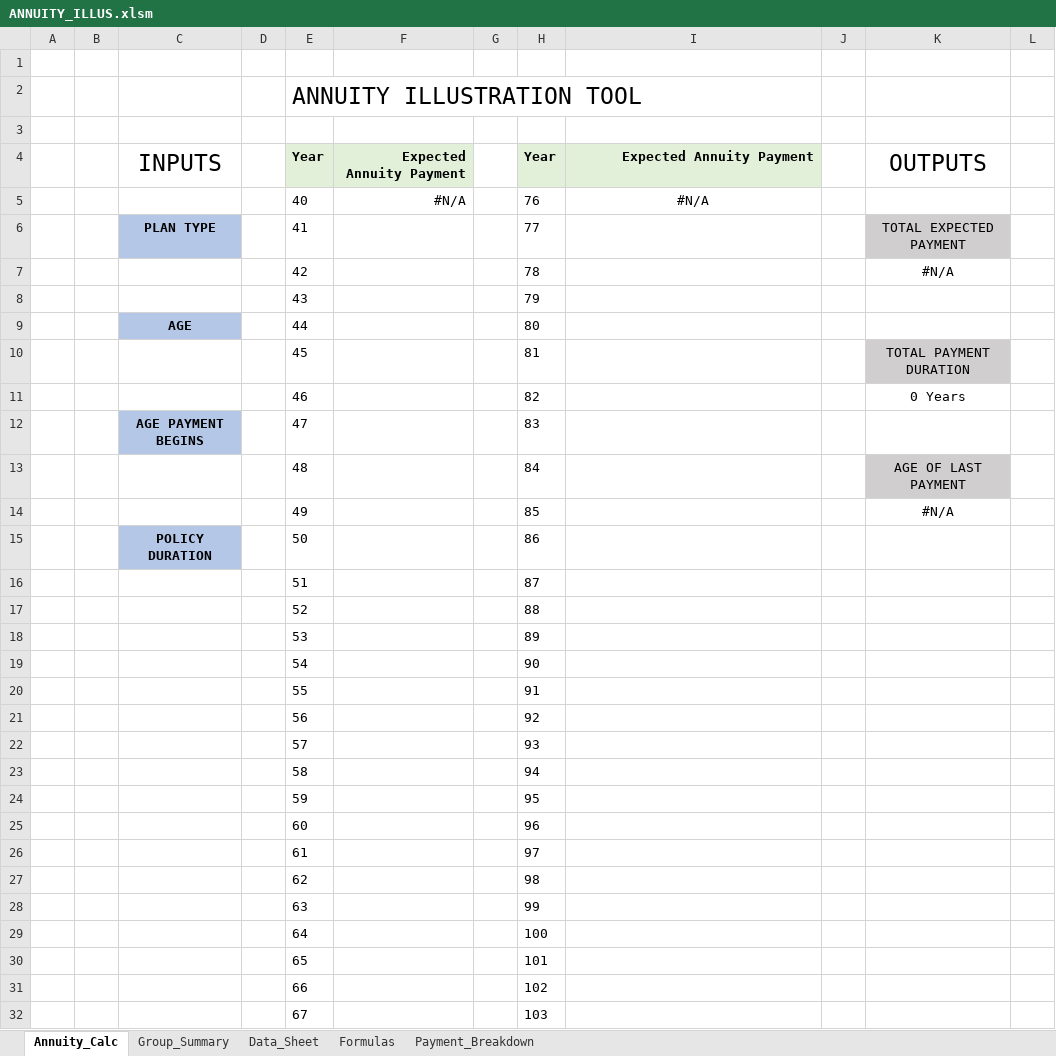
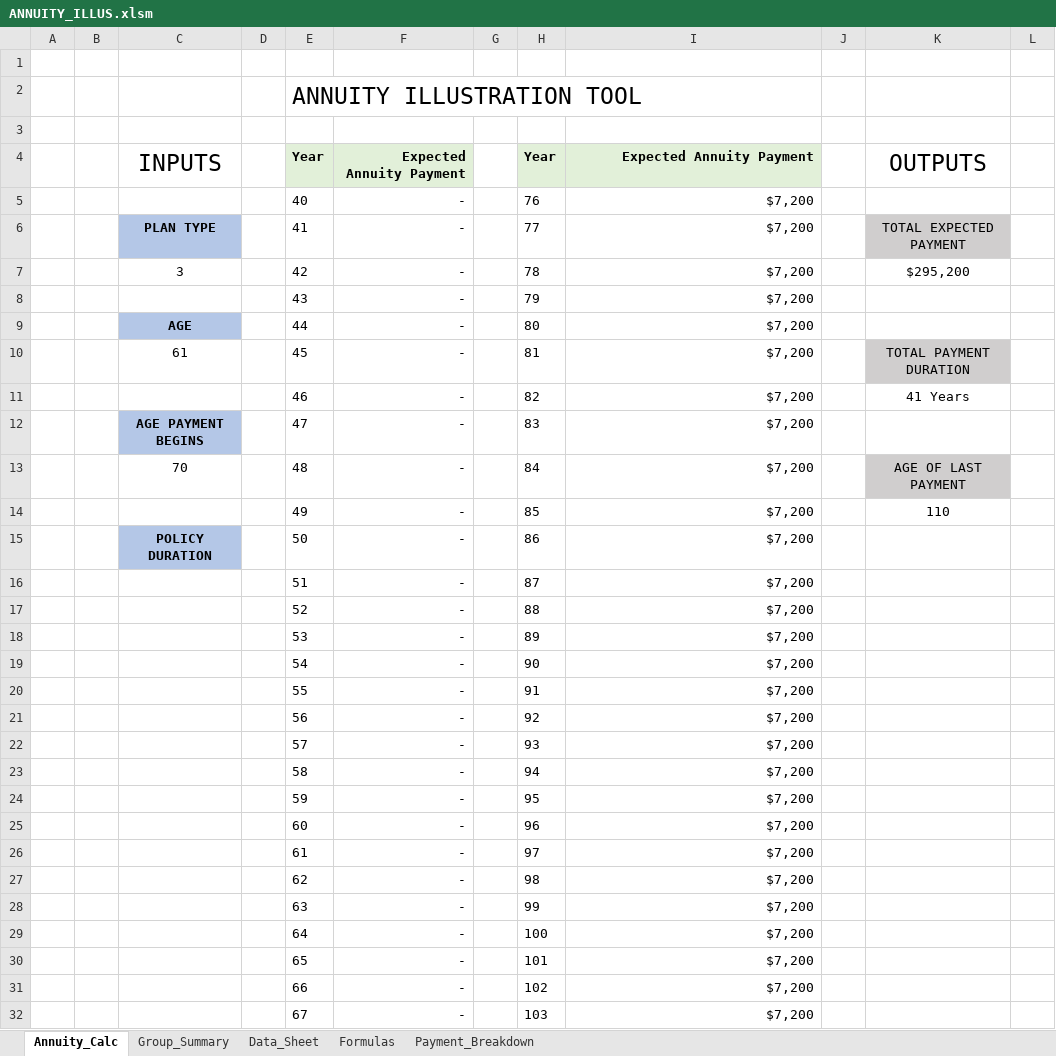
Before and after one commit to bryancsk1998/Annuity_Illustration_Project, an Excel workbook: ANNUITY_ILLUS.xlsm, sheet Annuity_Calc, drawn as a sheet; only a part is shown; values as stored, in another font and other column widths than the file's, no borders; removed rows and columns are numbered as before the commit, all else as after; the diff covers the shown part only; the diff names each change by its address in the sheet, - before the commit and + after, or states it on an @@ line.

```diff
--- a/ANNUITY_ILLUS.xlsm (sheet Annuity_Calc)
+++ b/ANNUITY_ILLUS.xlsm (sheet Annuity_Calc)
-F5: #N/A
+F5: -
-I5: #N/A
+I5: $7,200
-I5 alignment: center
+I5 alignment: right
-F6: (empty)
+F6: -
-I6: (empty)
+I6: $7,200
-row 7:  |  |  |  | 42 |  |  | 78 |  |  | #N/A
-row 8:  |  |  |  | 43 |  |  | 79
+row 7:  |  | 3 |  | 42 | - |  | 78 | $7,200 |  | $295,200
+row 8:  |  |  |  | 43 | - |  | 79 | $7,200
-F9:F10: (empty)
+F9:F10: -
-I9:I10: (empty)
+I9:I10: $7,200
-C10: (empty)
+C10: 61
-row 11:  |  |  |  | 46 |  |  | 82 |  |  | 0 Years
+row 11:  |  |  |  | 46 | - |  | 82 | $7,200 |  | 41 Years
-F12:F13: (empty)
+F12:F13: -
-I12:I13: (empty)
+I12:I13: $7,200
-C13: (empty)
+C13: 70
-row 14:  |  |  |  | 49 |  |  | 85 |  |  | #N/A
+row 14:  |  |  |  | 49 | - |  | 85 | $7,200 |  | 110
-F15:F32: (empty)
+F15:F32: -
-I15:I32: (empty)
+I15:I32: $7,200
```
Also changed, not shown: 15 edited cells elsewhere in this sheet, sheet Payment_Breakdown, sheet Data_Sheet, sheet Group_Summary, sheet Formulas, hidden cells.
